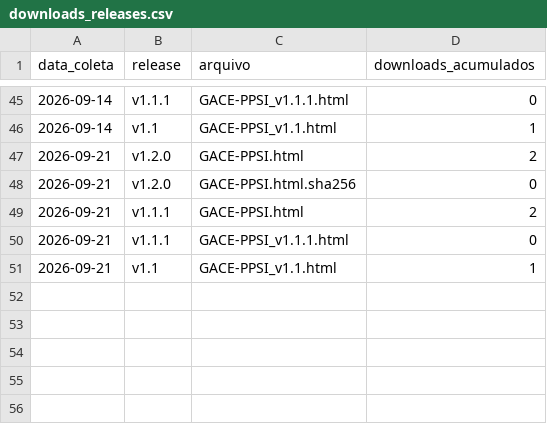
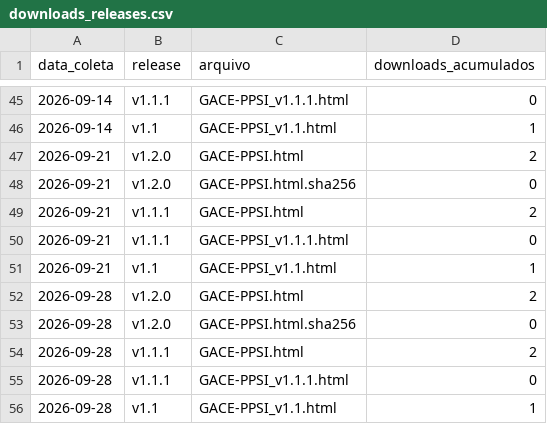
Before and after one commit to flaviotesta/gace-ppsi, a CSV file: metrics/downloads_releases.csv, drawn as a sheet; only a part is shown, gaps mark what is left out.

```diff
--- a/metrics/downloads_releases.csv
+++ b/metrics/downloads_releases.csv
@@ -51 +51,6 @@ data_coleta,release,arquivo,downloads_acumulados
 2026-09-21,v1.1,GACE-PPSI_v1.1.html,1
+2026-09-28,v1.2.0,GACE-PPSI.html,2
+2026-09-28,v1.2.0,GACE-PPSI.html.sha256,0
+2026-09-28,v1.1.1,GACE-PPSI.html,2
+2026-09-28,v1.1.1,GACE-PPSI_v1.1.1.html,0
+2026-09-28,v1.1,GACE-PPSI_v1.1.html,1
```
Also changed, not shown: metrics/trafego_clones.csv, metrics/trafego_visitas.csv, 1 other file.
